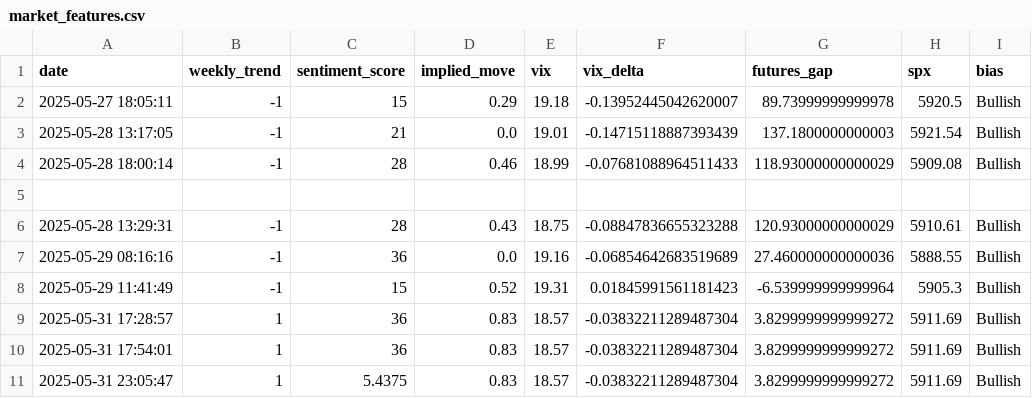
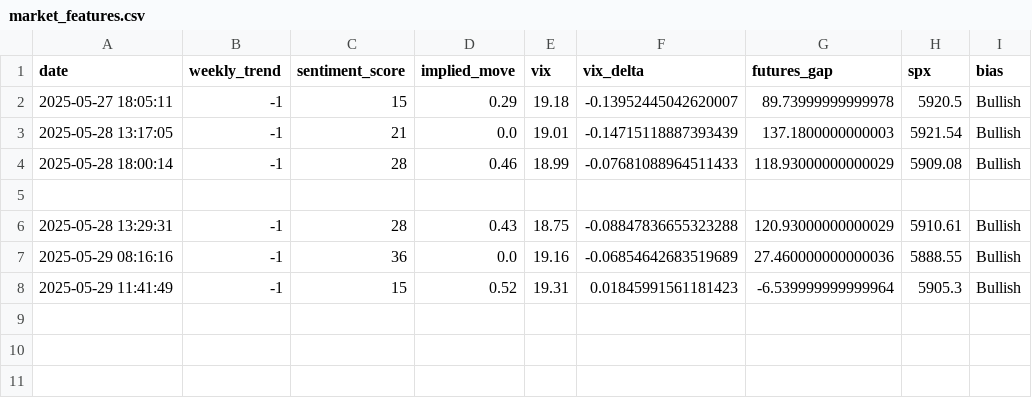
Before and after one commit to PadhmaCebolu/market-alert-bot, a CSV file: data/market_features.csv, drawn as a sheet.

Commit message:
Update market_features.csv

```diff
--- a/data/market_features.csv
+++ b/data/market_features.csv
@@ -8,4 +8 @@ date,weekly_trend,sentiment_score,implied_move,vix,vix_delta,futures_gap,spx,bia
 2025-05-29 11:41:49,-1,15,0.52,19.31,0.01845991561181423,-6.539999999999964,5905.3,Bullish
-2025-05-31 17:28:57,1,36,0.83,18.57,-0.03832211289487304,3.8299999999999272,5911.69,Bullish
-2025-05-31 17:54:01,1,36,0.83,18.57,-0.03832211289487304,3.8299999999999272,5911.69,Bullish
-2025-05-31 23:05:47,1,5.4375,0.83,18.57,-0.03832211289487304,3.8299999999999272,5911.69,Bullish
```
